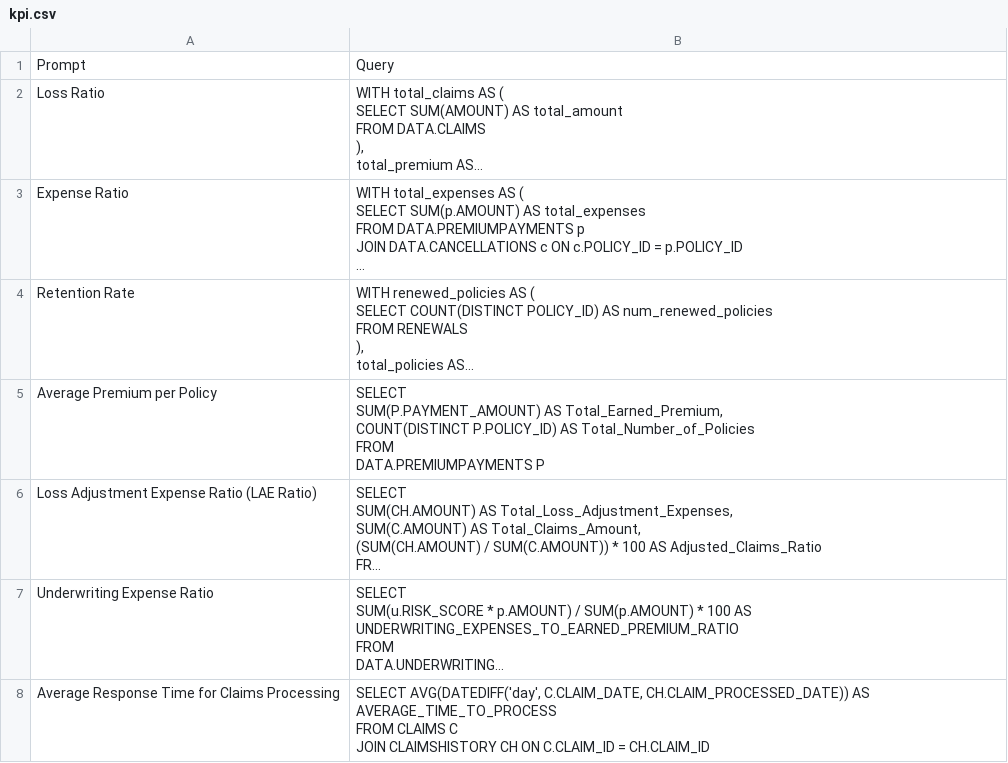
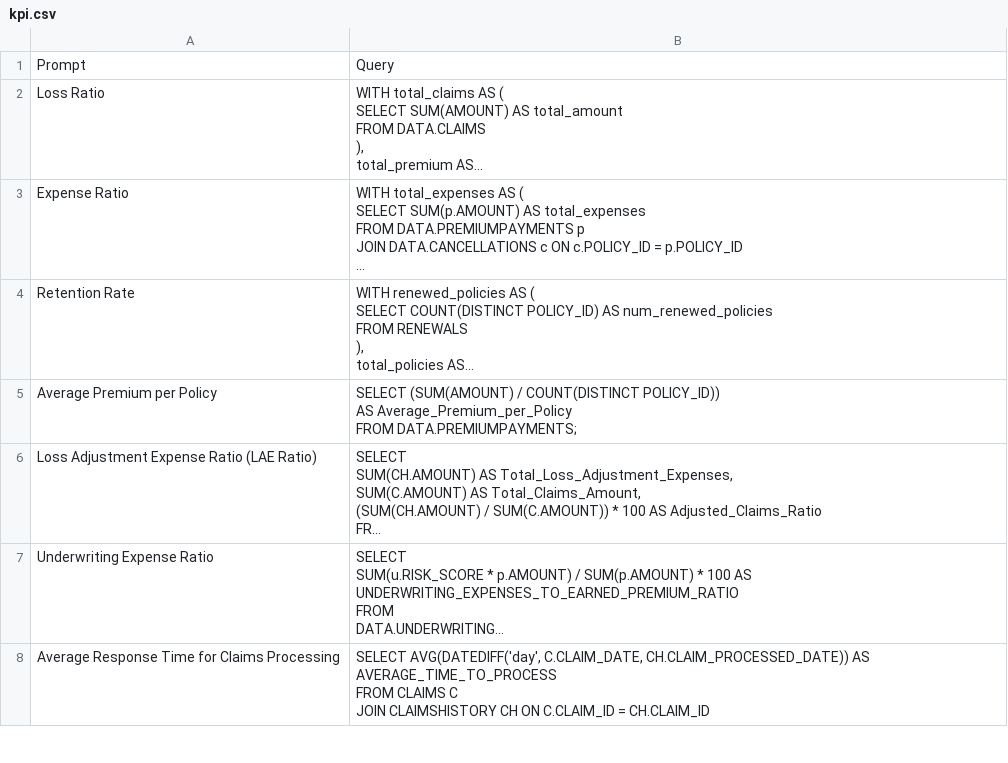
Before and after one commit to ritamghoshgds/SnowBot, a CSV file: kpi.csv, drawn as a sheet; only a part is shown; long unchanged cells end in …; ↵ is a line break in a cell; the diff names each change by its address in the sheet, - before the commit and + after, or states it on an @@ line.

Commit message:
Update kpi.csv

```diff
--- a/kpi.csv
+++ b/kpi.csv
-B5: SELECT ↵ SUM(P.PAYMENT_AMOUNT) AS Total_Earned_Premium, ↵ COUNT(DISTINCT P.POLICY_ID) AS Total_Number_of_Policies ↵ FROM ↵ DATA.PREMIUMPAYMENTS P
+B5: SELECT (SUM(AMOUNT) / COUNT(DISTINCT POLICY_ID)) ↵ AS Average_Premium_per_Policy ↵ FROM DATA.PREMIUMPAYMENTS;
```
